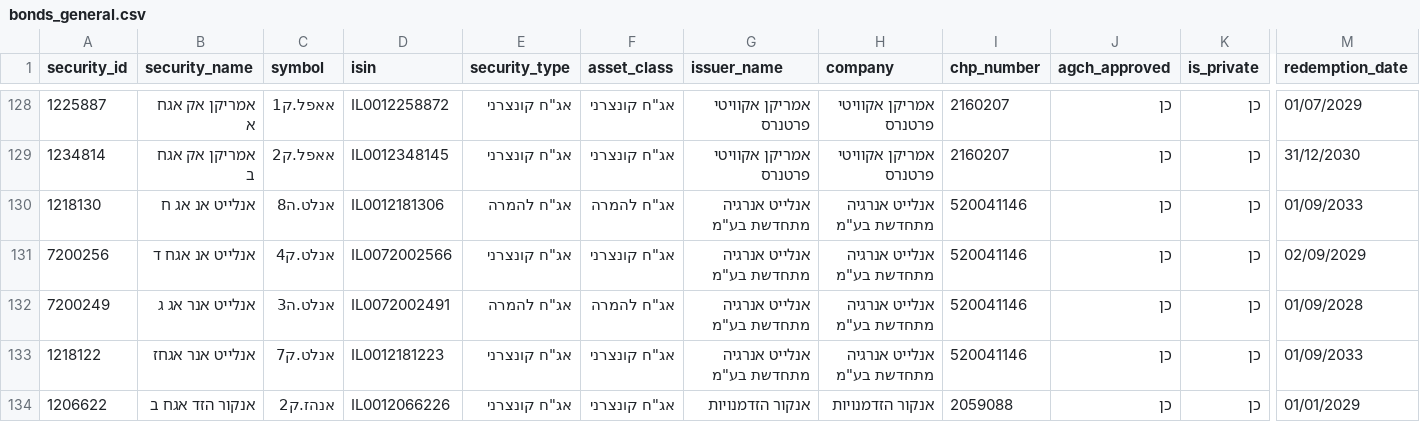
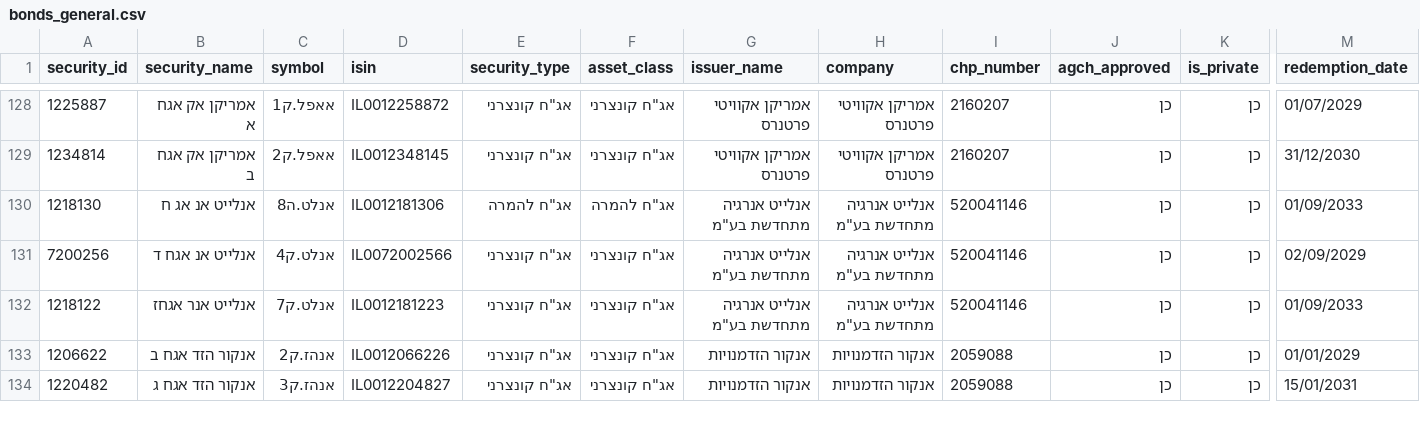
Before and after one commit to Revach123/HARAV_LEVIN, a CSV file: data/bonds_list/bonds_general.csv, drawn as a sheet; only a part is shown, gaps mark what is left out; the shorter side is filled out with more unchanged rows; rows hold the shown columns only; the diff names each change by its address in the sheet, - before the commit and + after, or states it on an @@ line.

```diff
--- a/data/bonds_list/bonds_general.csv
+++ b/data/bonds_list/bonds_general.csv
-row 132: 7200249 | אנלייט אנר אג ג | אנלט.ה3 | IL0072002491 | אג"ח להמרה | אג"ח להמרה | אנלייט אנרגיה מתחדשת בע"מ | אנלייט אנרגיה מתחדשת בע"מ | 520041146 | כן | כן | 01/09/2028
```
Also changed, not shown: data/bonds_list/bonds_all.csv, data/bonds_list/bonds_private.csv, 6 other files.
